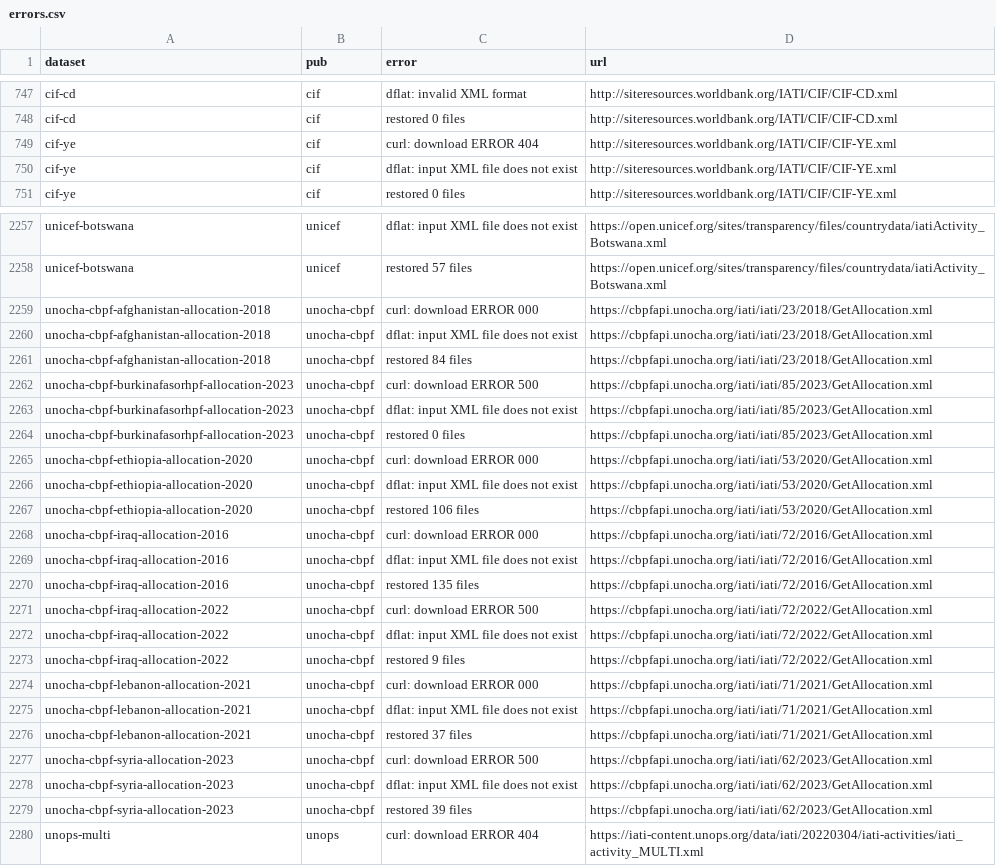
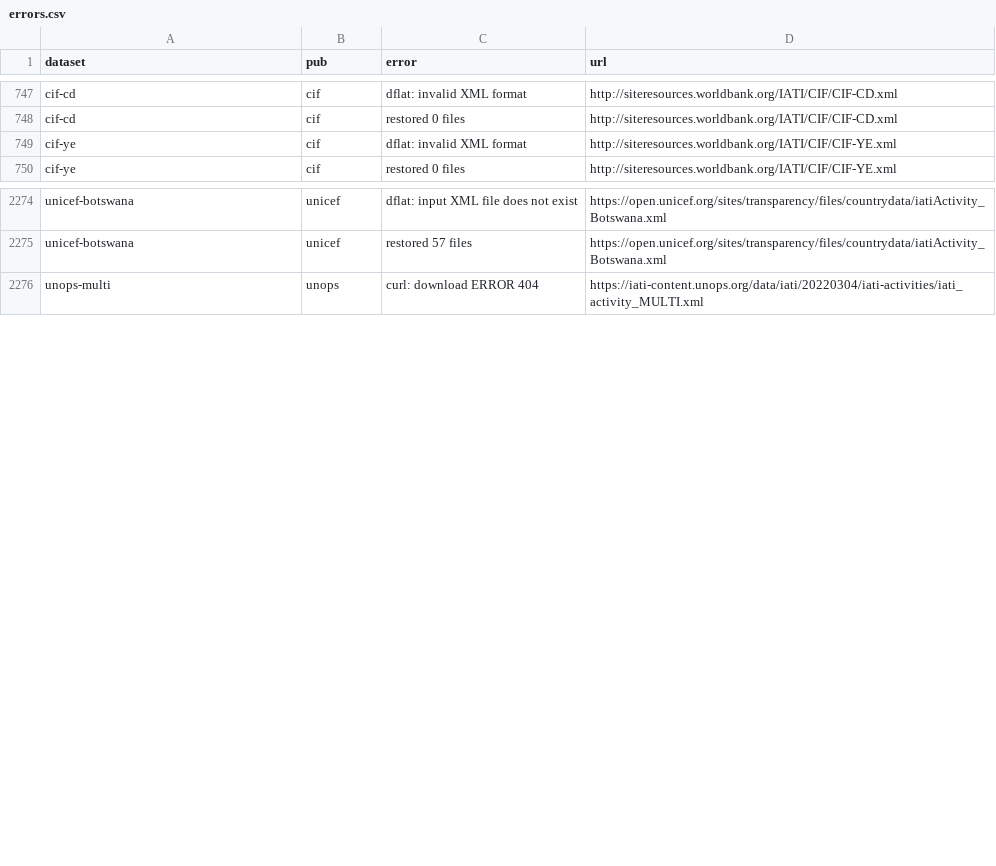
Before and after one commit to notshi/cleanerr, a CSV file: errors.csv, drawn as a sheet; only a part is shown, gaps mark what is left out; the diff covers the shown part only.

```diff
--- a/errors.csv
+++ b/errors.csv
@@ -748,4 +748,3 @@ cif-cd,cif,dflat: invalid XML format,"http://siteresources.worldbank.org/IATI/CI
 cif-cd,cif,restored 0 files,"http://siteresources.worldbank.org/IATI/CIF/CIF-CD.xml"
-cif-ye,cif,curl: download ERROR 404,"http://siteresources.worldbank.org/IATI/CIF/CIF-YE.xml"
-cif-ye,cif,dflat: input XML file does not exist,"http://siteresources.worldbank.org/IATI/CIF/CIF-YE.xml"
+cif-ye,cif,dflat: invalid XML format,"http://siteresources.worldbank.org/IATI/CIF/CIF-YE.xml"
 cif-ye,cif,restored 0 files,"http://siteresources.worldbank.org/IATI/CIF/CIF-YE.xml"
@@ -2258,23 +2275,2 @@ unicef-botswana,unicef,dflat: input XML file does not exist,"https://open.unicef
 unicef-botswana,unicef,restored 57 files,"https://open.unicef.org/sites/transparency/files/countrydata/iatiActivity_Botswana.xml"
-unocha-cbpf-afghanistan-allocation-2018,unocha-cbpf,curl: download ERROR 000,"https://cbpfapi.unocha.org/iati/iati/23/2018/GetAllocation.xml"
-unocha-cbpf-afghanistan-allocation-2018,unocha-cbpf,dflat: input XML file does not exist,"https://cbpfapi.unocha.org/iati/iati/23/2018/GetAllocation.xml"
-unocha-cbpf-afghanistan-allocation-2018,unocha-cbpf,restored 84 files,"https://cbpfapi.unocha.org/iati/iati/23/2018/GetAllocation.xml"
-unocha-cbpf-burkinafasorhpf-allocation-2023,unocha-cbpf,curl: download ERROR 500,"https://cbpfapi.unocha.org/iati/iati/85/2023/GetAllocation.xml"
-unocha-cbpf-burkinafasorhpf-allocation-2023,unocha-cbpf,dflat: input XML file does not exist,"https://cbpfapi.unocha.org/iati/iati/85/2023/GetAllocation.xml"
-unocha-cbpf-burkinafasorhpf-allocation-2023,unocha-cbpf,restored 0 files,"https://cbpfapi.unocha.org/iati/iati/85/2023/GetAllocation.xml"
-unocha-cbpf-ethiopia-allocation-2020,unocha-cbpf,curl: download ERROR 000,"https://cbpfapi.unocha.org/iati/iati/53/2020/GetAllocation.xml"
-unocha-cbpf-ethiopia-allocation-2020,unocha-cbpf,dflat: input XML file does not exist,"https://cbpfapi.unocha.org/iati/iati/53/2020/GetAllocation.xml"
-unocha-cbpf-ethiopia-allocation-2020,unocha-cbpf,restored 106 files,"https://cbpfapi.unocha.org/iati/iati/53/2020/GetAllocation.xml"
-unocha-cbpf-iraq-allocation-2016,unocha-cbpf,curl: download ERROR 000,"https://cbpfapi.unocha.org/iati/iati/72/2016/GetAllocation.xml"
-unocha-cbpf-iraq-allocation-2016,unocha-cbpf,dflat: input XML file does not exist,"https://cbpfapi.unocha.org/iati/iati/72/2016/GetAllocation.xml"
-unocha-cbpf-iraq-allocation-2016,unocha-cbpf,restored 135 files,"https://cbpfapi.unocha.org/iati/iati/72/2016/GetAllocation.xml"
-unocha-cbpf-iraq-allocation-2022,unocha-cbpf,curl: download ERROR 500,"https://cbpfapi.unocha.org/iati/iati/72/2022/GetAllocation.xml"
-unocha-cbpf-iraq-allocation-2022,unocha-cbpf,dflat: input XML file does not exist,"https://cbpfapi.unocha.org/iati/iati/72/2022/GetAllocation.xml"
-unocha-cbpf-iraq-allocation-2022,unocha-cbpf,restored 9 files,"https://cbpfapi.unocha.org/iati/iati/72/2022/GetAllocation.xml"
-unocha-cbpf-lebanon-allocation-2021,unocha-cbpf,curl: download ERROR 000,"https://cbpfapi.unocha.org/iati/iati/71/2021/GetAllocation.xml"
-unocha-cbpf-lebanon-allocation-2021,unocha-cbpf,dflat: input XML file does not exist,"https://cbpfapi.unocha.org/iati/iati/71/2021/GetAllocation.xml"
-unocha-cbpf-lebanon-allocation-2021,unocha-cbpf,restored 37 files,"https://cbpfapi.unocha.org/iati/iati/71/2021/GetAllocation.xml"
-unocha-cbpf-syria-allocation-2023,unocha-cbpf,curl: download ERROR 500,"https://cbpfapi.unocha.org/iati/iati/62/2023/GetAllocation.xml"
-unocha-cbpf-syria-allocation-2023,unocha-cbpf,dflat: input XML file does not exist,"https://cbpfapi.unocha.org/iati/iati/62/2023/GetAllocation.xml"
-unocha-cbpf-syria-allocation-2023,unocha-cbpf,restored 39 files,"https://cbpfapi.unocha.org/iati/iati/62/2023/GetAllocation.xml"
 unops-multi,unops,curl: download ERROR 404,"https://iati-content.unops.org/data/iati/20220304/iati-activities/iati_activity_MULTI.xml"
```
Also changed, not shown: 18 added rows elsewhere in this file, 5 other files.
